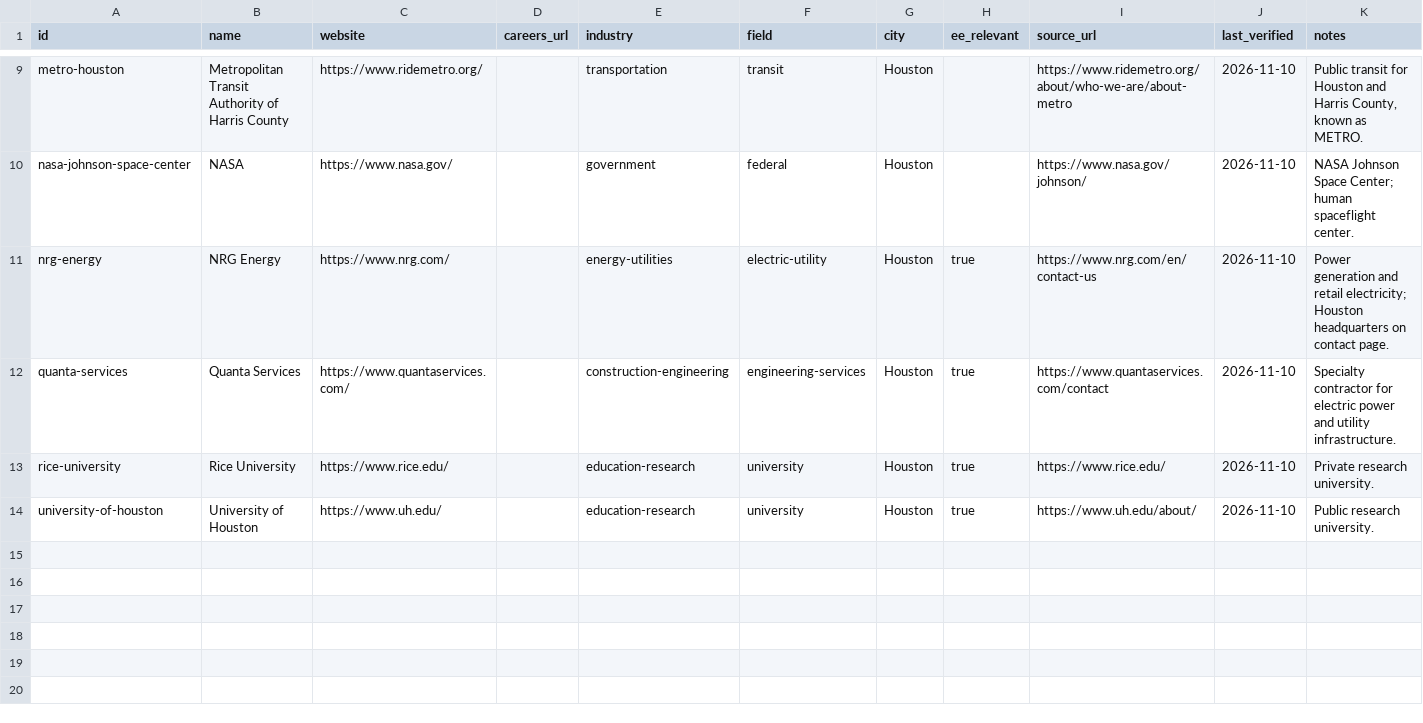
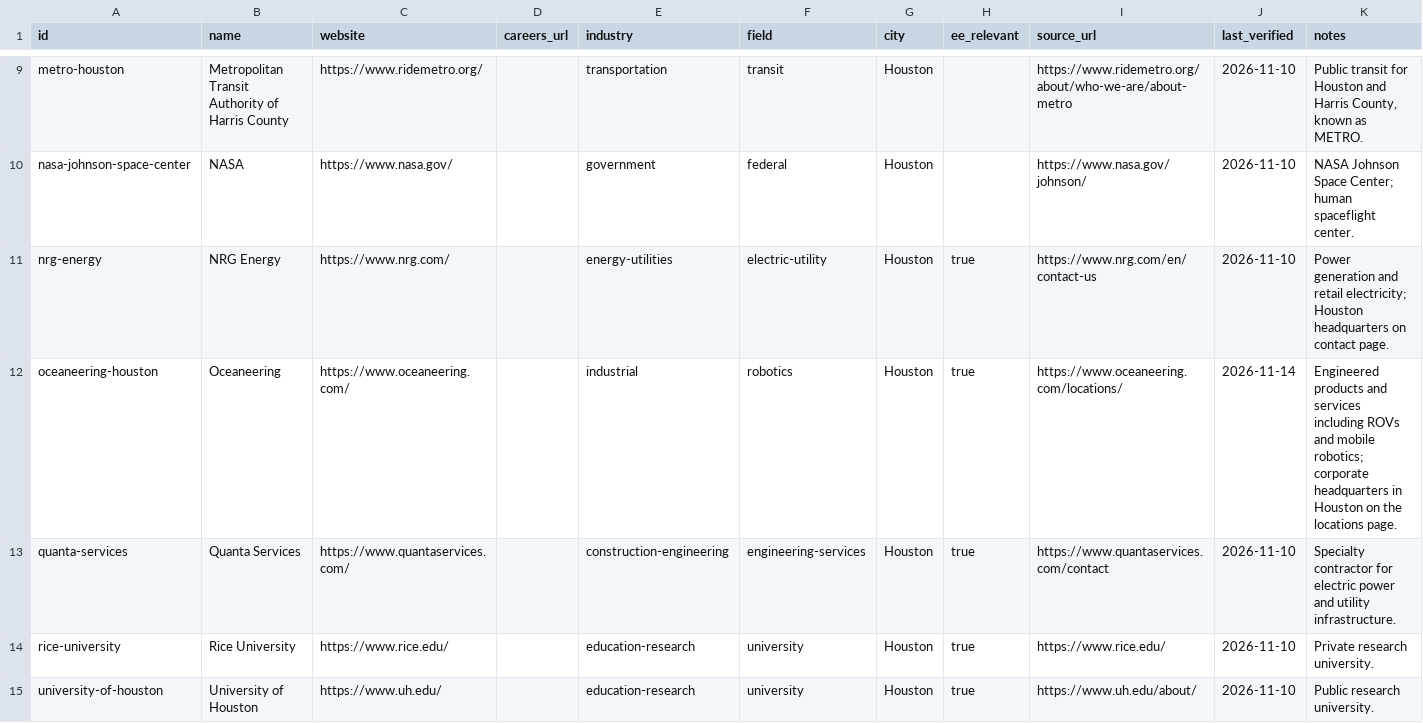
Before and after one commit to edwardasilva/company-lists, a CSV file: data/us/tx/houston.csv, drawn as a sheet; only a part is shown, gaps mark what is left out; the diff names each change by its address in the sheet, - before the commit and + after, or states it on an @@ line.

```diff
--- a/data/us/tx/houston.csv
+++ b/data/us/tx/houston.csv
+row 12: oceaneering-houston | Oceaneering | https://www.oceaneering.com/ |  | industrial | robotics | Houston | true | https://www.oceaneering.com/locations/ | 2026-11-14 | Engineered products and services including ROVs and mobile robotics; corporate headquarters in Houston on the locations page.
```
Also changed, not shown: data/us/tx/austin.csv, data/us/tx/texas.csv.
